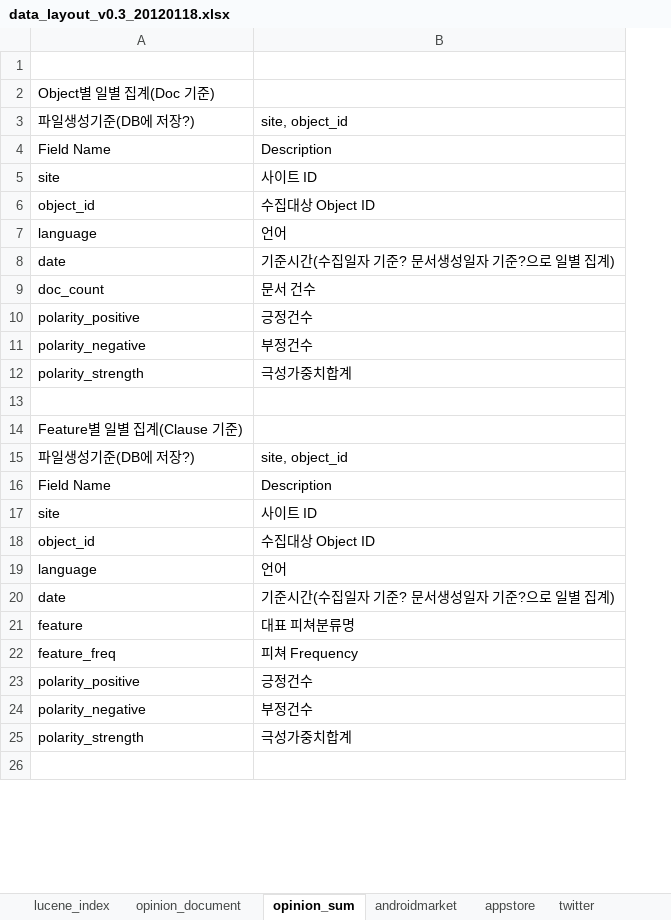
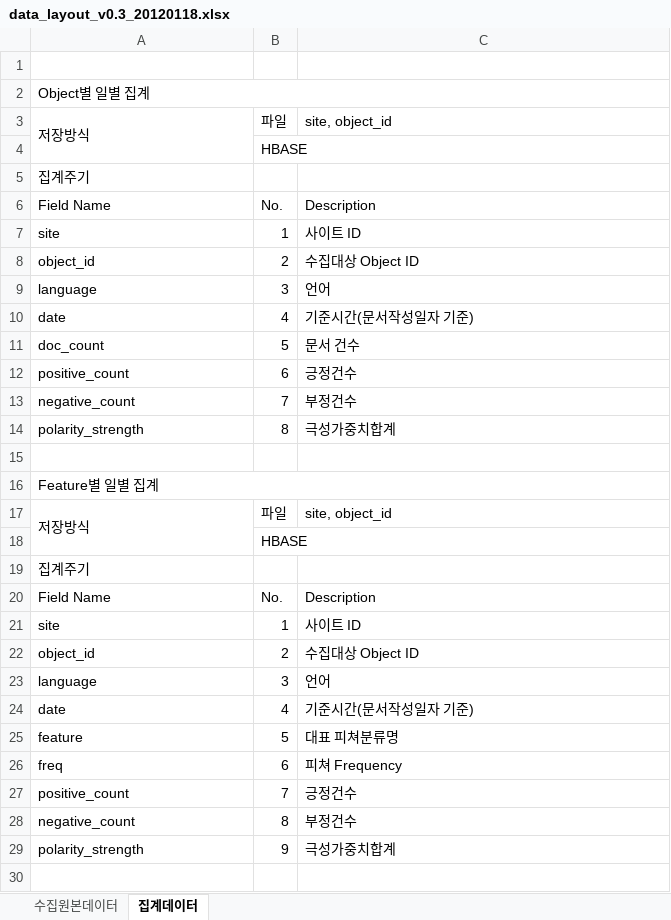
Before and after one commit to NathanaelFebrianto/sonya, an Excel workbook: social-analytics/social-analytics-collector/doc/data_layout_v0.3_20120118.xlsx, sheet 집계데이터, drawn as a sheet; only a part is shown; values as stored, in another font and other column widths than the file's, no cell formats; addresses are those after the commit; the diff covers the shown part only; the diff names each change by its address in the sheet, - before the commit and + after, or states it on an @@ line.

```diff
--- a/social-analytics/social-analytics-collector/doc/data_layout_v0.3_20120118.xlsx (sheet 집계데이터)
+++ b/social-analytics/social-analytics-collector/doc/data_layout_v0.3_20120118.xlsx (sheet 집계데이터)
-sheet tab: opinion_sum
+sheet tab: 집계데이터
-sheet tab: androidmarket
+sheet tab: 수집원본데이터
-sheet tab: lucene_index
-sheet tab: opinion_document
-sheet tab: appstore
-sheet tab: twitter
@@ sheet tab order changed: 수집원본데이터 | 집계데이터 @@
+column B, row 4: HBASE; rows 6-14: No. | 1 | 2 | 3 | 4 | 5 | 6 | 7 | 8; row 18: HBASE; rows 20-29: No. | 1 | 2 | 3 | 4 | 5 | 6 | 7 | 8 | 9
-A2: Object별 일별 집계(Doc 기준)
+A2: Object별 일별 집계
+A2:C2 merged
+row 3: 저장방식 | 파일 | site, object_id
-A4: 파일생성기준(DB에 저장?)
+A4: (empty)
-C4: site, object_id
+C4: (empty)
+row 5: 집계주기
-C10: 기준시간(수집일자 기준? 문서생성일자 기준?으로 일별 집계)
+C10: 기준시간(문서작성일자 기준)
-A12: polarity_positive
+A12: positive_count
-A13: polarity_negative
+A13: negative_count
-A16: Feature별 일별 집계(Clause 기준)
+A16: Feature별 일별 집계
+A16:C16 merged
+row 17: 저장방식 | 파일 | site, object_id
-A18: 파일생성기준(DB에 저장?)
+A18: (empty)
-C18: site, object_id
+C18: (empty)
+row 19: 집계주기
-C24: 기준시간(수집일자 기준? 문서생성일자 기준?으로 일별 집계)
+C24: 기준시간(문서작성일자 기준)
-A26: feature_freq
+A26: freq
-A27: polarity_positive
+A27: positive_count
-A28: polarity_negative
+A28: negative_count
```
Also changed, not shown: 22 added rows, 4 removed rows, 1 moved row, 12 edited cells and merged cells elsewhere in this sheet, sheet 수집원본데이터, other sheet tabs, cell formats.
